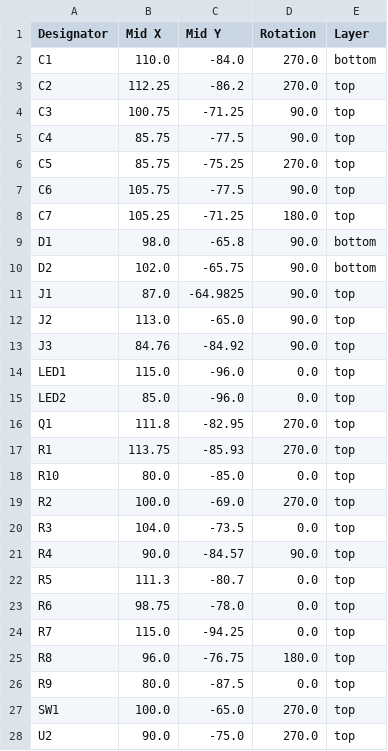
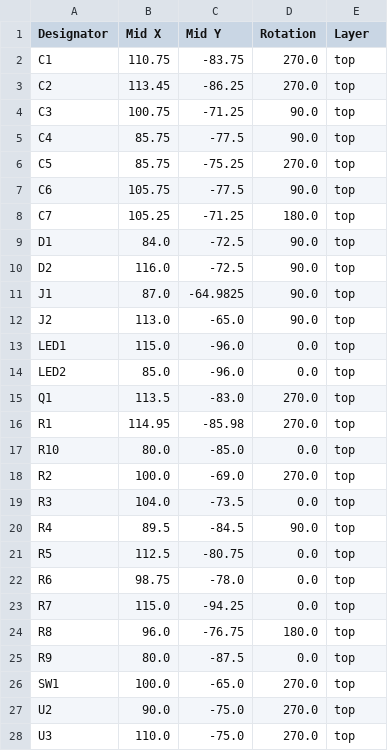
Before and after one commit to kunichiko/MimicX-hardware, a CSV file: wireless-combo/layouts/default/production/MimicX-combo_v1.0.0_positions.csv, drawn as a sheet; only a part is shown; the shorter side is filled out with more unchanged rows.

```diff
--- a/wireless-combo/layouts/default/production/MimicX-combo_v1.0.0_positions.csv
+++ b/wireless-combo/layouts/default/production/MimicX-combo_v1.0.0_positions.csv
@@ -1,4 +1,4 @@
 Designator,Mid X,Mid Y,Rotation,Layer
-C1,110.0,-84.0,270.0,bottom
-C2,112.25,-86.2,270.0,top
+C1,110.75,-83.75,270.0,top
+C2,113.45,-86.25,270.0,top
 C3,100.75,-71.25,90.0,top
@@ -8,11 +8,10 @@ C6,105.75,-77.5,90.0,top
 C7,105.25,-71.25,180.0,top
-D1,98.0,-65.8,90.0,bottom
-D2,102.0,-65.75,90.0,bottom
+D1,84.0,-72.5,90.0,top
+D2,116.0,-72.5,90.0,top
 J1,87.0,-64.9825,90.0,top
 J2,113.0,-65.0,90.0,top
-J3,84.76,-84.92,90.0,top
 LED1,115.0,-96.0,0.0,top
 LED2,85.0,-96.0,0.0,top
-Q1,111.8,-82.95,270.0,top
-R1,113.75,-85.93,270.0,top
+Q1,113.5,-83.0,270.0,top
+R1,114.95,-85.98,270.0,top
 R10,80.0,-85.0,0.0,top
@@ -20,4 +19,4 @@ R2,100.0,-69.0,270.0,top
 R3,104.0,-73.5,0.0,top
-R4,90.0,-84.57,90.0,top
-R5,111.3,-80.7,0.0,top
+R4,89.5,-84.5,90.0,top
+R5,112.5,-80.75,0.0,top
 R6,98.75,-78.0,0.0,top
```
Also changed, not shown: wireless-combo/layouts/default/production/MimicX-combo_v1.0.0_bom.csv, 38 other files.
